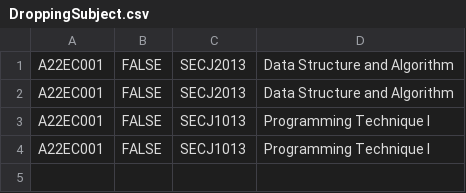
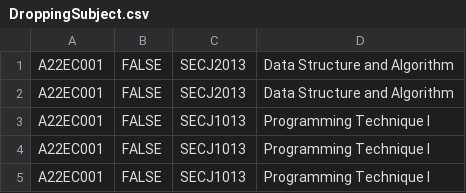
Before and after one commit to nenowoDev/OOPSem4GroupProject, a CSV file: src/DroppingSubject.csv, drawn as a sheet; the diff names each change by its address in the sheet, - before the commit and + after, or states it on an @@ line.

```diff
--- a/src/DroppingSubject.csv
+++ b/src/DroppingSubject.csv
+row 5: A22EC001 | FALSE | SECJ1013 | Programming Technique I
```
Also changed, not shown: src/studentRegisterSubject.csv, src/studentTakeSubject.csv, 2 other files.
